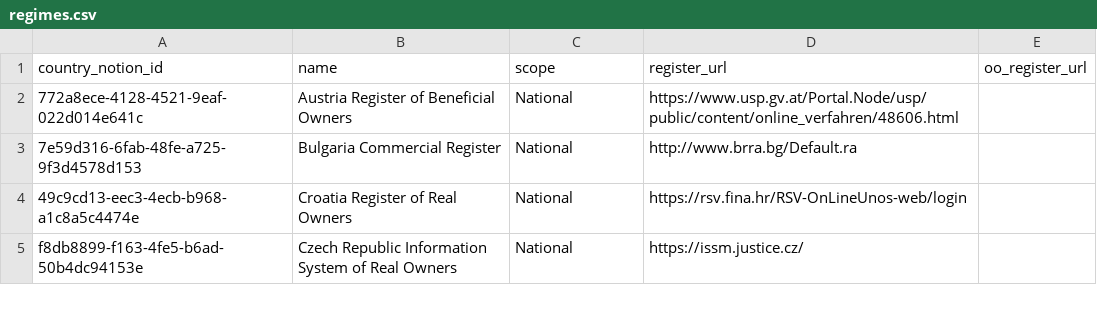
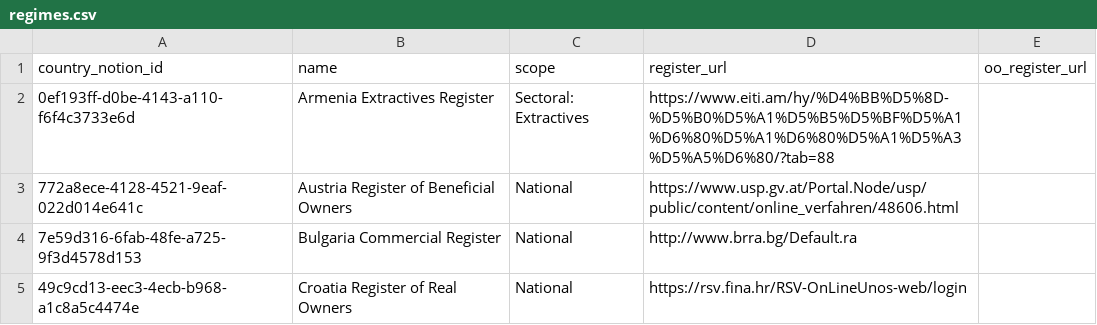
Before and after one commit to openownership/openownership.beta, a CSV file: _data/regimes.csv, drawn as a sheet; only a part is shown; the shorter side is filled out with more unchanged rows.

```diff
--- a/_data/regimes.csv
+++ b/_data/regimes.csv
@@ -1,2 +1,3 @@
 "country_notion_id","name","scope","register_url","oo_register_url"
+"0ef193ff-d0be-4143-a110-f6f4c3733e6d","Armenia Extractives Register","Sectoral: Extractives","https://www.eiti.am/hy/%D4%BB%D5%8D-%D5%B0%D5%A1%D5%B5%D5%BF%D5%A1%D6%80%D5%A1%D6%80%D5%A1%D5%A3%D5%A5%D6%80/?tab=88",""
 "772a8ece-4128-4521-9eaf-022d014e641c","Austria Register of Beneficial Owners","National","https://www.usp.gv.at/Portal.Node/usp/public/content/online_verfahren/48606.html",""
```
Also changed, not shown: _data/countries.csv.
